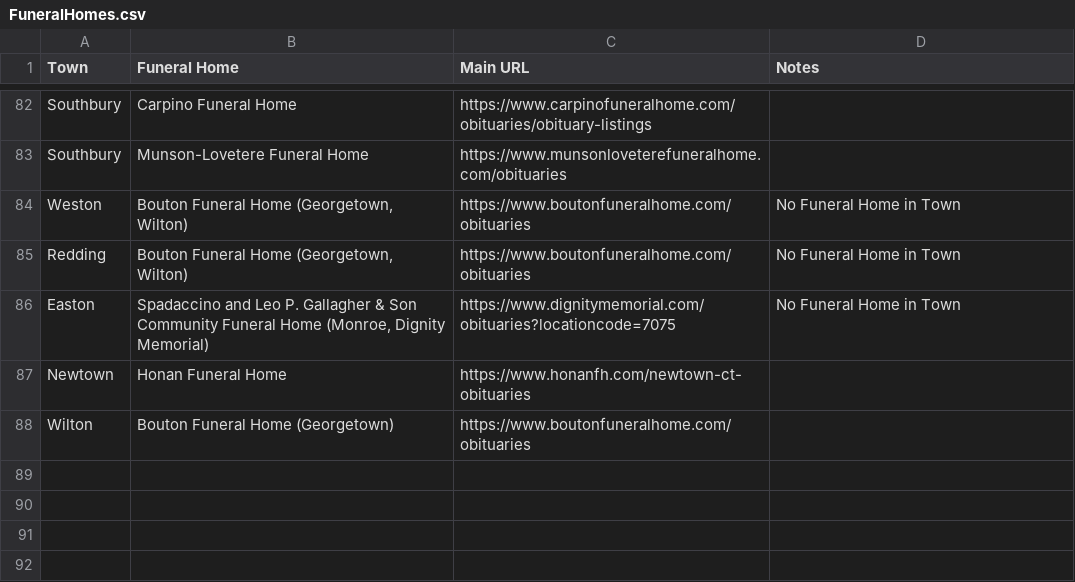
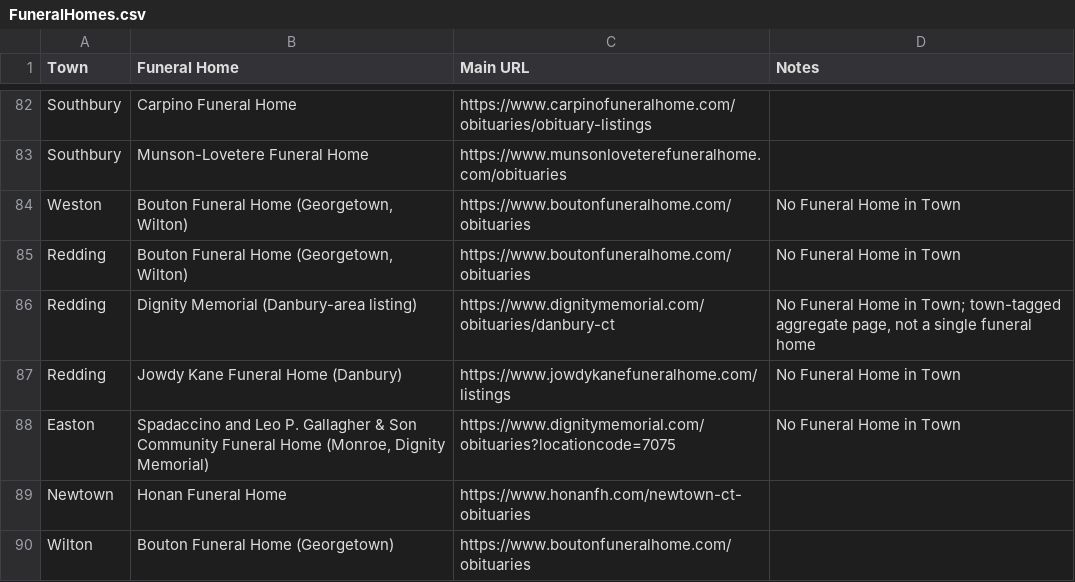
Before and after one commit to ElectricRoseStudio/AI-Journo-mooc-starter-kit, a CSV file: FuneralHomes.csv, drawn as a sheet; only a part is shown, gaps mark what is left out; the diff names each change by its address in the sheet, - before the commit and + after, or states it on an @@ line.

Commit message:
Add Dignity Memorial and Jowdy Kane as Redding obituary sources
Both surfaced today's working leads after Bouton's Tukios listing
turned out unreachable without a browser.

```diff
--- a/FuneralHomes.csv
+++ b/FuneralHomes.csv
+row 86: Redding | Dignity Memorial (Danbury-area listing) | https://www.dignitymemorial.com/obituaries/danbury-ct | No Funeral Home in Town; town-tagged aggregate page, not a single funeral home
+row 87: Redding | Jowdy Kane Funeral Home (Danbury) | https://www.jowdykanefuneralhome.com/listings | No Funeral Home in Town
```
